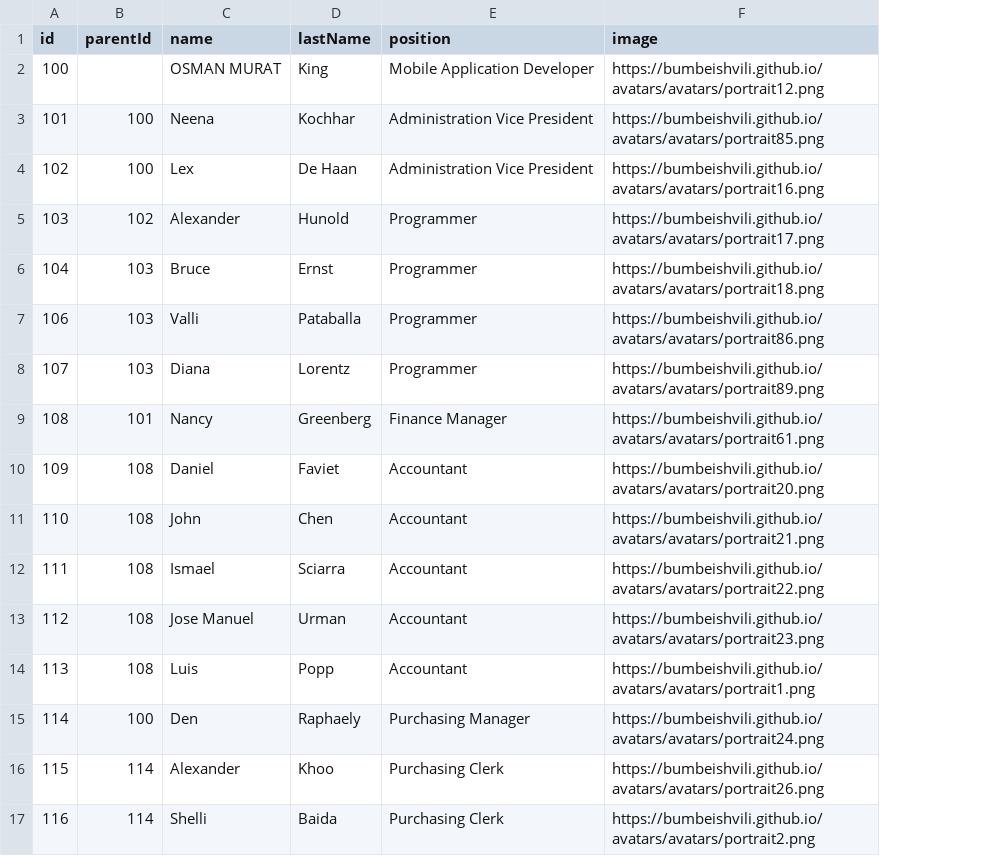
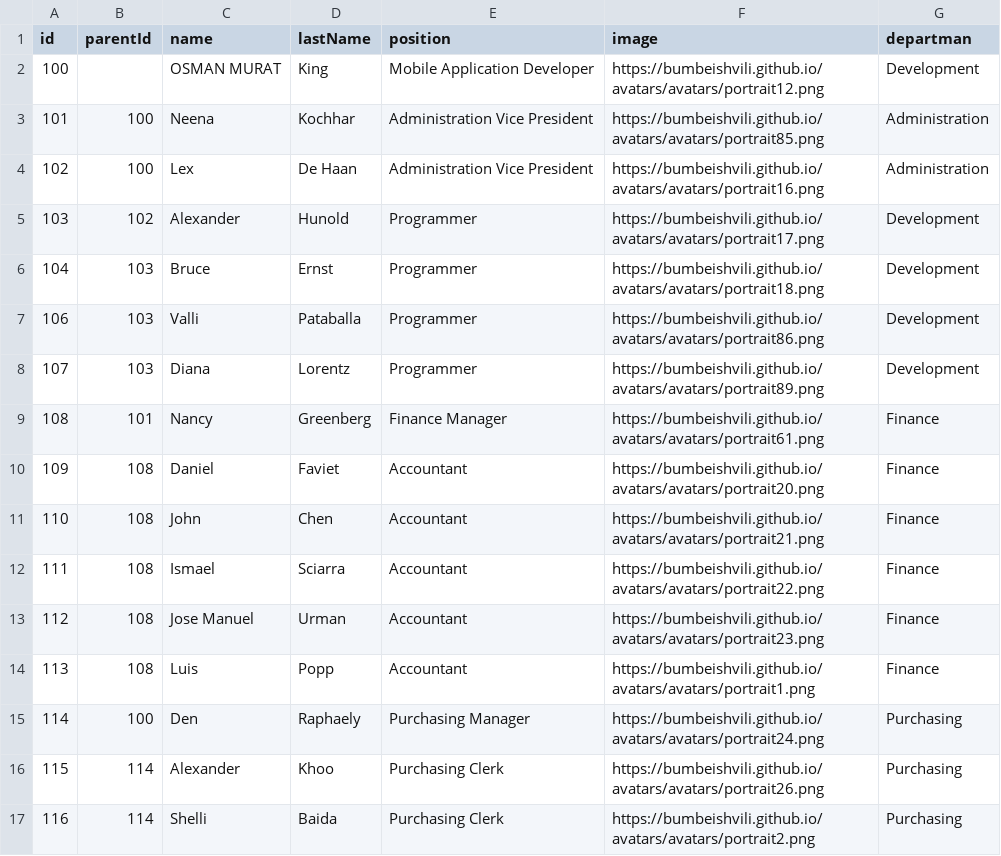
Before and after one commit to Murathaslak/Express-RESTFull-API, a CSV file: users.csv, drawn as a sheet; the diff names each change by its address in the sheet, - before the commit and + after, or states it on an @@ line.

Commit message:
Update users.csv

```diff
--- a/users.csv
+++ b/users.csv
+column G (departman), rows 2-17: Development | Administration | Administration | Development | Development | Development | Development | Finance | Finance | Finance | Finance | Finance | Finance | Purchasing | Purchasing | Purchasing
```
